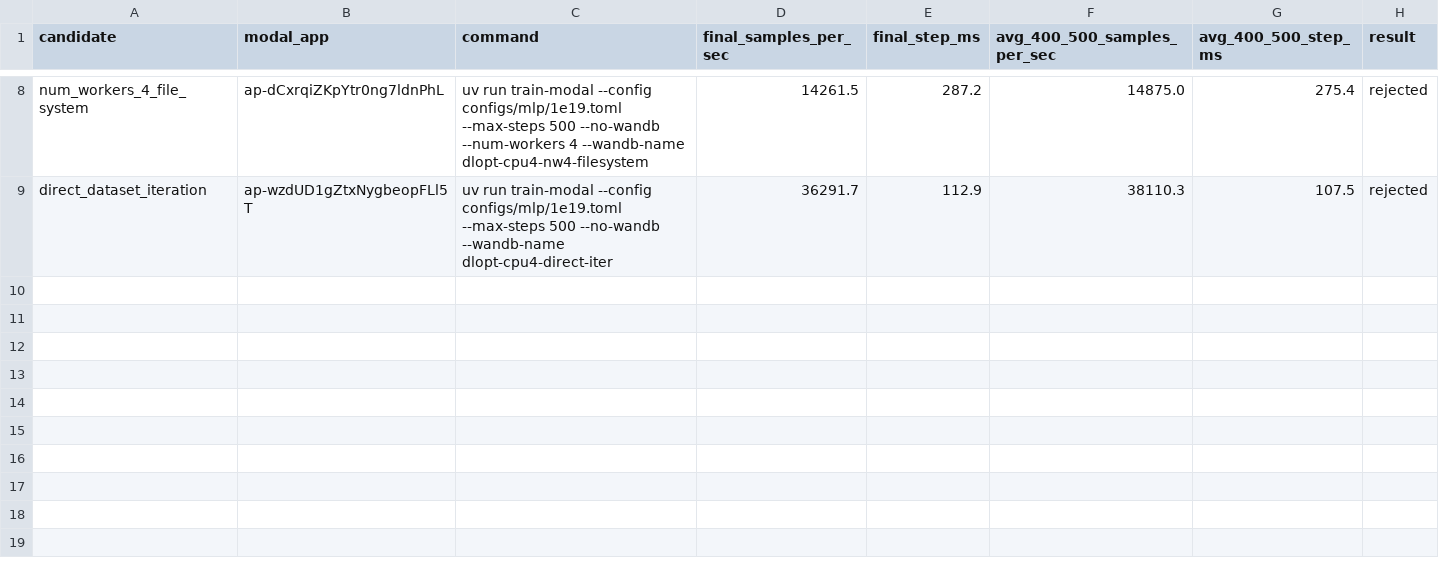
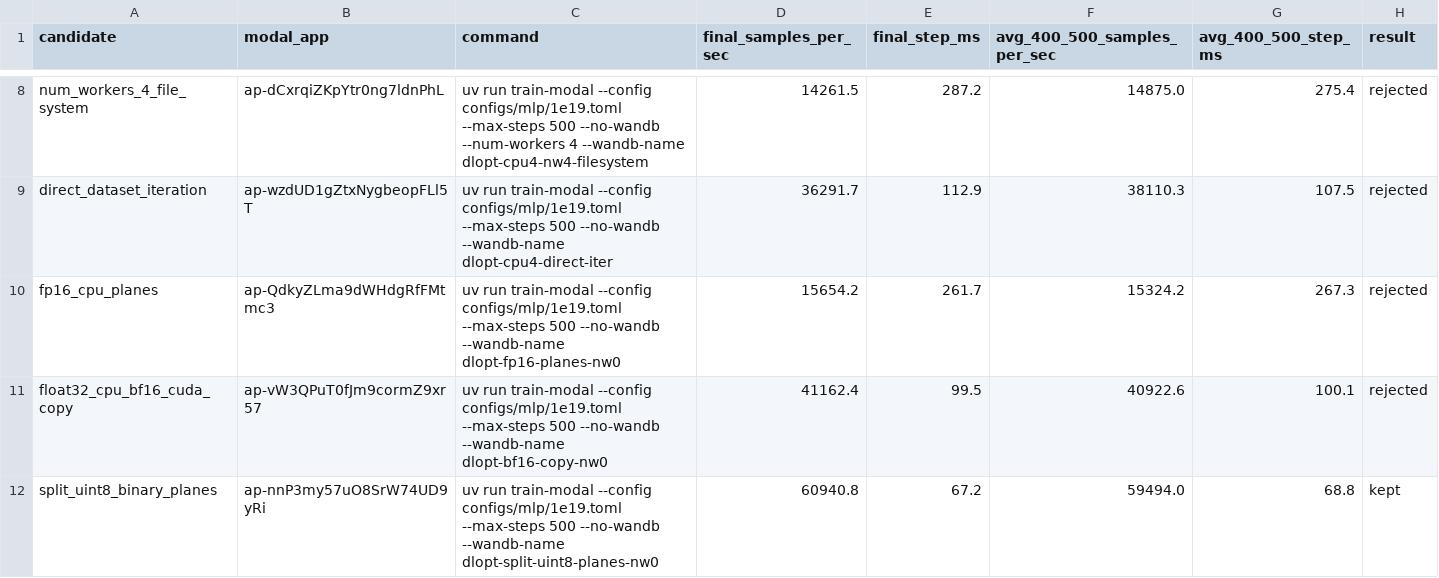
Before and after one commit to maxencefrenette/chess-engine-4, a CSV file: experiments/2026-05-25.10-dataloader-optimization/results.csv, drawn as a sheet; only a part is shown, gaps mark what is left out; the diff names each change by its address in the sheet, - before the commit and + after, or states it on an @@ line.

Commit message:
Use compact CUDA input planes

```diff
--- a/experiments/2026-05-25.10-dataloader-optimization/results.csv
+++ b/experiments/2026-05-25.10-dataloader-optimization/results.csv
+row 10: fp16_cpu_planes | ap-QdkyZLma9dWHdgRfFMtmc3 | uv run train-modal --config configs/mlp/1e19.toml --max-steps 500 --no-wandb --wandb-name dlopt-fp16-planes-nw0 | 15654.2 | 261.7 | 15324.2 | 267.3 | rejected
+row 11: float32_cpu_bf16_cuda_copy | ap-vW3QPuT0fJm9cormZ9xr57 | uv run train-modal --config configs/mlp/1e19.toml --max-steps 500 --no-wandb --wandb-name dlopt-bf16-copy-nw0 | 41162.4 | 99.5 | 40922.6 | 100.1 | rejected
+row 12: split_uint8_binary_planes | ap-nnP3my57uO8SrW74UD9yRi | uv run train-modal --config configs/mlp/1e19.toml --max-steps 500 --no-wandb --wandb-name dlopt-split-uint8-planes-nw0 | 60940.8 | 67.2 | 59494.0 | 68.8 | kept
```
Also changed, not shown: 5 other files.
